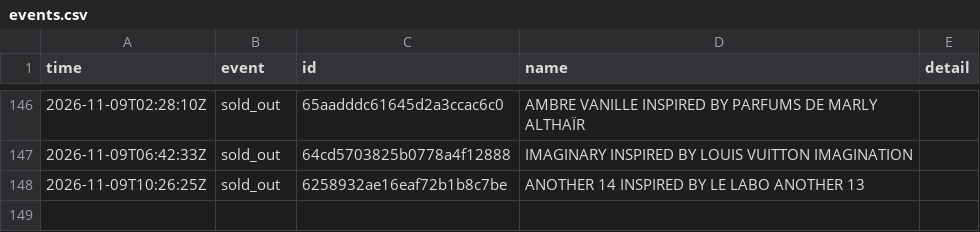
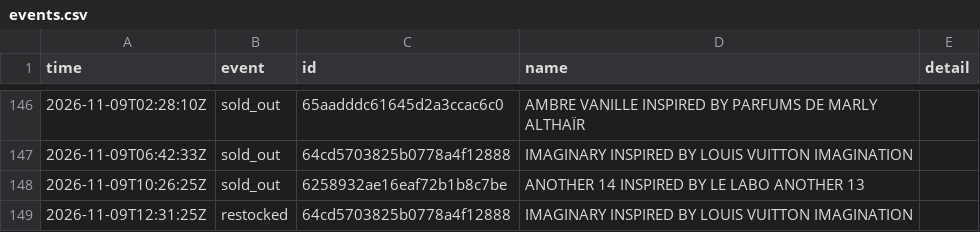
Before and after one commit to jnees/montagne-filter-plugin, a CSV file: data/events.csv, drawn as a sheet; only a part is shown, gaps mark what is left out.

```diff
--- a/data/events.csv
+++ b/data/events.csv
@@ -148 +148,2 @@ time,event,id,name,detail
 2026-11-09T10:26:25Z,sold_out,6258932ae16eaf72b1b8c7be,ANOTHER 14 INSPIRED BY LE LABO ANOTHER 13,
+2026-11-09T12:31:25Z,restocked,64cd5703825b0778a4f12888,IMAGINARY INSPIRED BY LOUIS VUITTON IMAGINATION,
```
Also changed, not shown: 1 other file.
